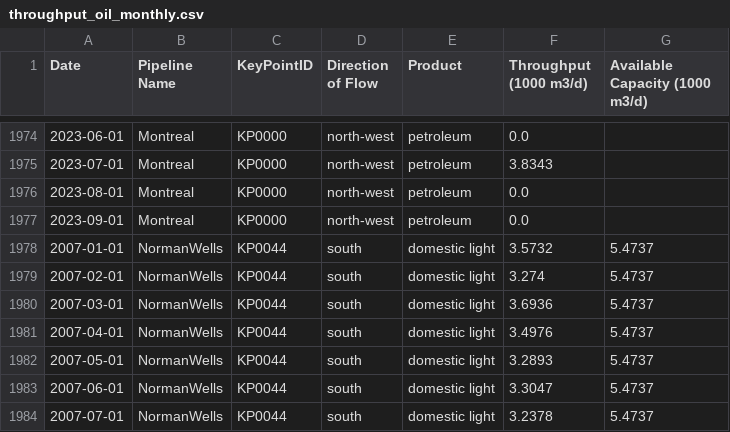
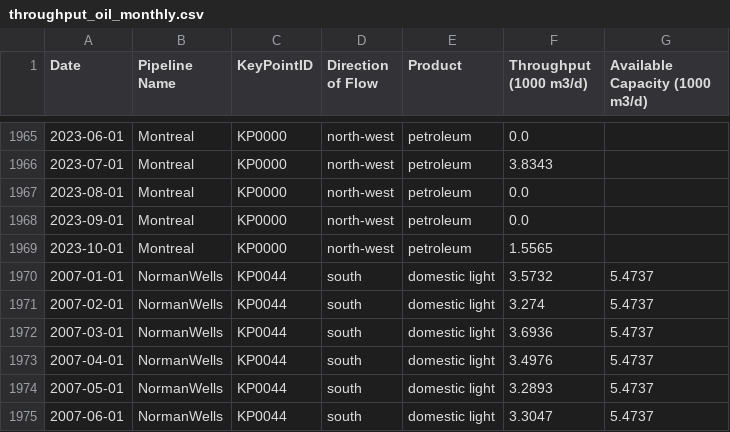
Before and after one commit to mbradds/pipeline-profiles, a CSV file: src/data_management/raw_data/throughput_oil_monthly.csv, drawn as a sheet; only a part is shown, gaps mark what is left out; the shorter side is filled out with more unchanged rows; the diff covers the shown part only.

```diff
--- a/src/data_management/raw_data/throughput_oil_monthly.csv
+++ b/src/data_management/raw_data/throughput_oil_monthly.csv
@@ -1977,2 +1968,3 @@ Date,Pipeline Name,KeyPointID,Direction of Flow,Product,Throughput (1000 m3/d),A
 2023-09-01,Montreal,KP0000,north-west,petroleum,0.0,
+2023-10-01,Montreal,KP0000,north-west,petroleum,1.5565,
 2007-01-01,NormanWells,KP0044,south,domestic light,3.5732,5.4737
```
Also changed, not shown: 9 removed rows elsewhere in this file, src/data_management/raw_data/systemId.csv, 47 other files.
